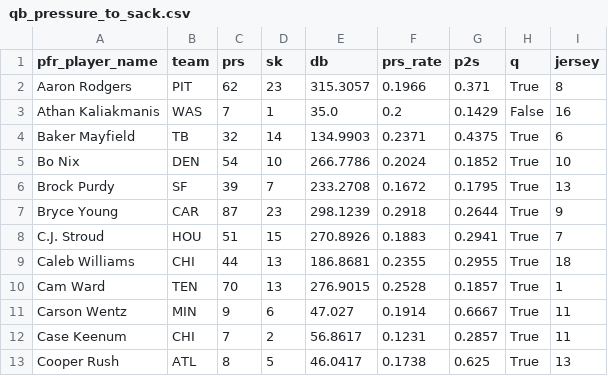
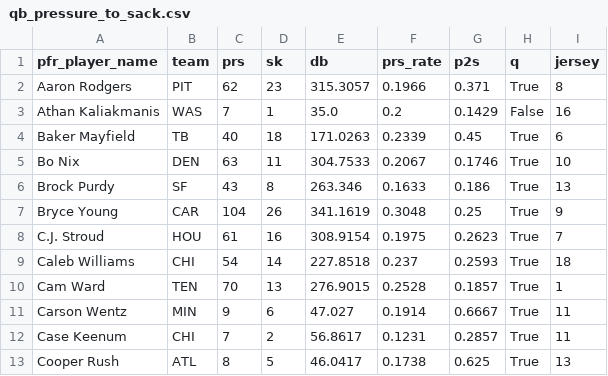
Before and after one commit to mpatricio1/NFL-Stats, a CSV file: data/qb_pressure_to_sack.csv, drawn as a sheet; only a part is shown; the diff covers the shown part only.

```diff
--- a/data/qb_pressure_to_sack.csv
+++ b/data/qb_pressure_to_sack.csv
@@ -3,8 +3,8 @@ Aaron Rodgers,PIT,62,23,315.3057,0.1966,0.371,True,8
 Athan Kaliakmanis,WAS,7,1,35.0,0.2,0.1429,False,16
-Baker Mayfield,TB,32,14,134.9903,0.2371,0.4375,True,6
-Bo Nix,DEN,54,10,266.7786,0.2024,0.1852,True,10
-Brock Purdy,SF,39,7,233.2708,0.1672,0.1795,True,13
-Bryce Young,CAR,87,23,298.1239,0.2918,0.2644,True,9
-C.J. Stroud,HOU,51,15,270.8926,0.1883,0.2941,True,7
-Caleb Williams,CHI,44,13,186.8681,0.2355,0.2955,True,18
+Baker Mayfield,TB,40,18,171.0263,0.2339,0.45,True,6
+Bo Nix,DEN,63,11,304.7533,0.2067,0.1746,True,10
+Brock Purdy,SF,43,8,263.346,0.1633,0.186,True,13
+Bryce Young,CAR,104,26,341.1619,0.3048,0.25,True,9
+C.J. Stroud,HOU,61,16,308.9154,0.1975,0.2623,True,7
+Caleb Williams,CHI,54,14,227.8518,0.237,0.2593,True,18
 Cam Ward,TEN,70,13,276.9015,0.2528,0.1857,True,1
```
Also changed, not shown: 2 added rows and 103 edited cells elsewhere in this file, data/commentary.csv, data/team_bt_players.csv, 31 other files.
